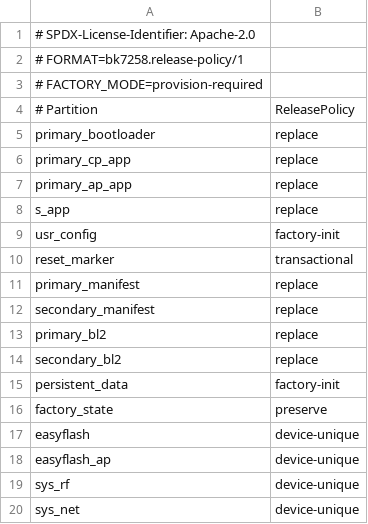
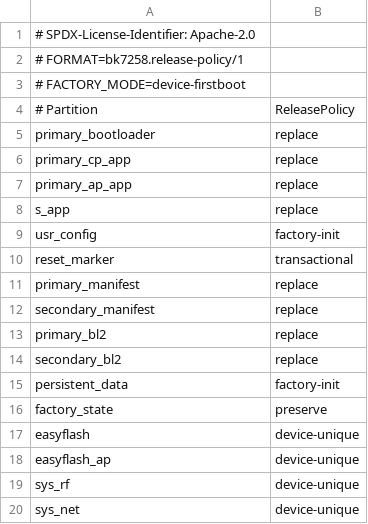
Before and after one commit to Embracecactus/contest2026_135_yongwangzhiqian, a CSV file: boards/bk7258/common/release/bk7258_aidk_firstboot.release.csv, drawn as a sheet.

Commit message:
Declare device-firstboot factory policy and cold Linux inputs

```diff
--- a/boards/bk7258/common/release/bk7258_aidk_firstboot.release.csv
+++ b/boards/bk7258/common/release/bk7258_aidk_firstboot.release.csv
@@ -2,3 +2,3 @@
 # FORMAT=bk7258.release-policy/1
-# FACTORY_MODE=provision-required
+# FACTORY_MODE=device-firstboot
 # Partition,ReleasePolicy
```
Also changed, not shown: 5 other files.
